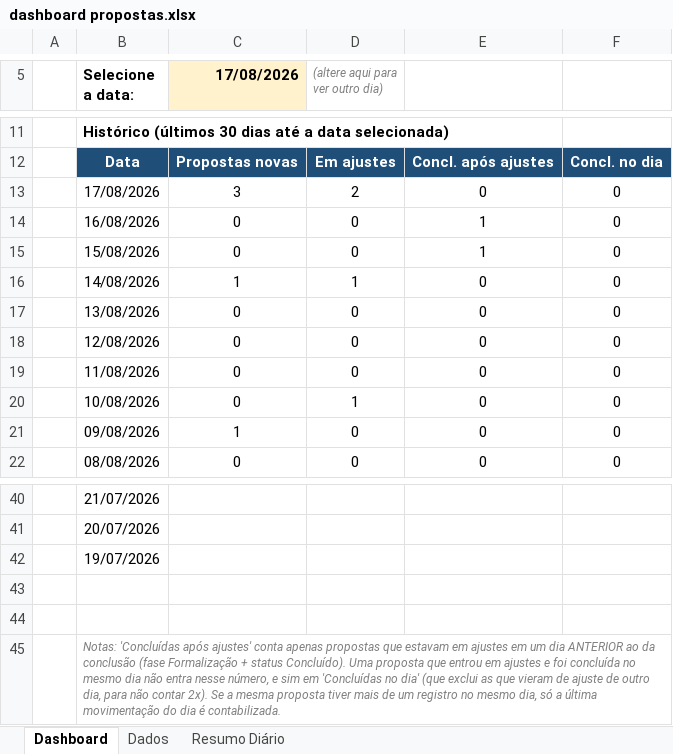
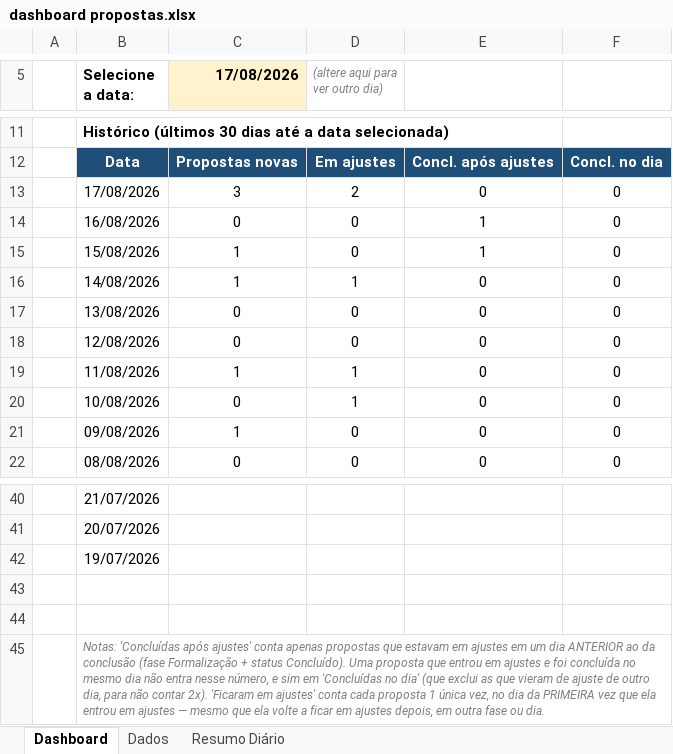
Before and after one commit to enriquenasc/Qualificador-de-Cedula, an Excel workbook: dashboard propostas.xlsx, sheet Dashboard, drawn as a sheet; only a part is shown, gaps mark what is left out; values as stored, in another font and other column widths than the file's, no borders; charts and pictures not drawn; the diff names each change by its address in the sheet, - before the commit and + after, or states it on an @@ line.

```diff
--- a/dashboard propostas.xlsx (sheet Dashboard)
+++ b/dashboard propostas.xlsx (sheet Dashboard)
-C15 (17/08/2026): 0
+C15 (17/08/2026): 1
-C19 (17/08/2026): 0
+C19 (17/08/2026): 1
-D19 ((altere aqui para ver outro dia)): 0
+D19 ((altere aqui para ver outro dia)): 1
-B45 (Selecione a data:): …contar 2x). Se a mesma proposta tiver mais de um registro no mesmo dia, só a última movimentação do dia é contabilizada.
+B45 (Selecione a data:): …contar 2x). 'Ficaram em ajustes' conta cada proposta 1 única vez, no dia da PRIMEIRA vez que ela entrou em ajustes — mesmo que ela volte a ficar em ajustes depois, em outra fase ou dia.
```
Also changed, not shown: sheet Dados, sheet Resumo Diário, formulas that keep their value, charts or pictures.
